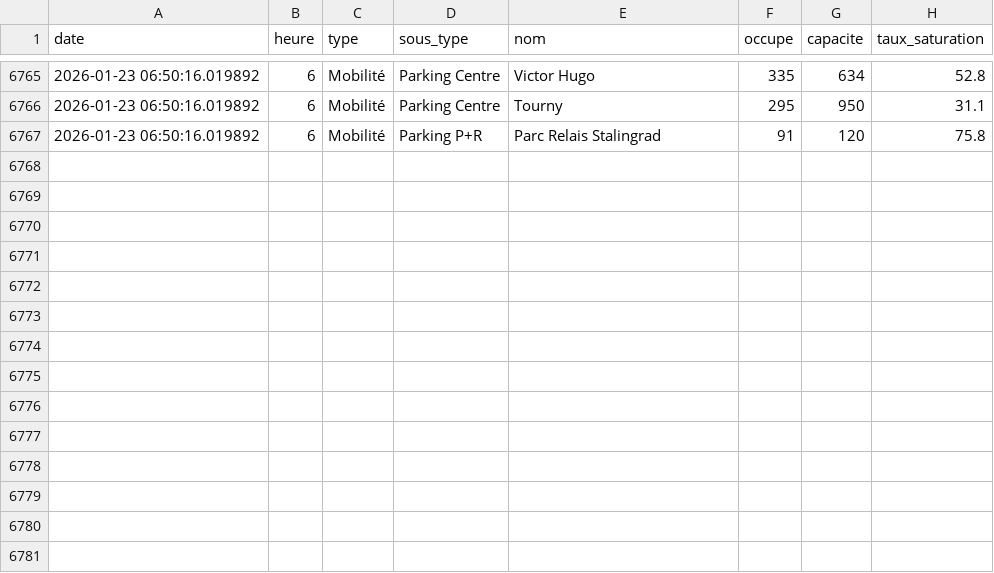
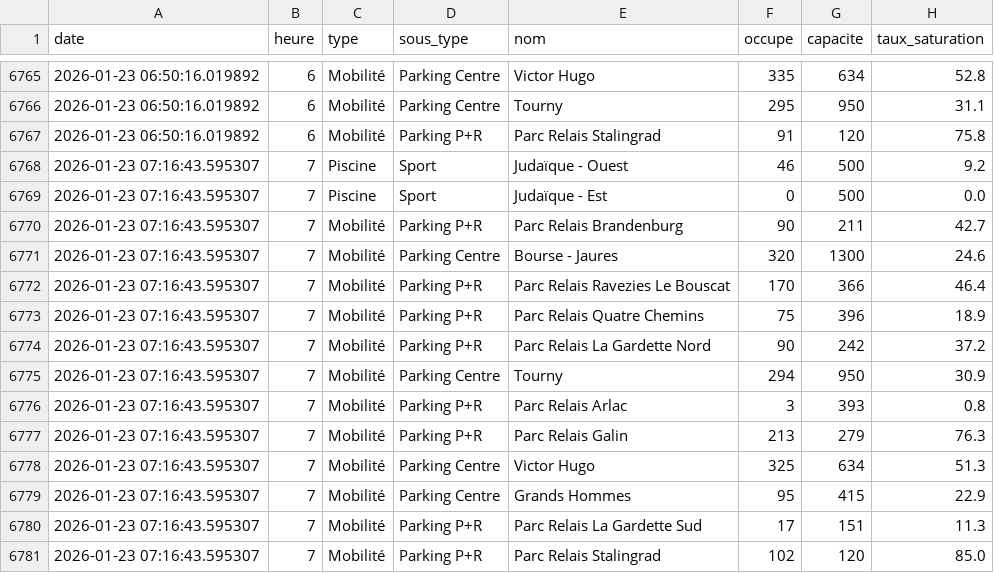
Before and after one commit to WilliamOlivers/affluence_scrapper, a CSV file: data_bordeaux.csv, drawn as a sheet; only a part is shown, gaps mark what is left out.

Commit message:
Mise à jour données Bordeaux

```diff
--- a/data_bordeaux.csv
+++ b/data_bordeaux.csv
@@ -6767 +6767,15 @@ date,heure,type,sous_type,nom,occupe,capacite,taux_saturation
 2026-01-23 06:50:16.019892,6,Mobilité,Parking P+R,Parc Relais Stalingrad,91,120,75.8
+2026-01-23 07:16:43.595307,7,Piscine,Sport,Judaïque - Ouest,46,500,9.2
+2026-01-23 07:16:43.595307,7,Piscine,Sport,Judaïque - Est,0,500,0.0
+2026-01-23 07:16:43.595307,7,Mobilité,Parking P+R,Parc Relais Brandenburg,90,211,42.7
+2026-01-23 07:16:43.595307,7,Mobilité,Parking Centre,Bourse - Jaures,320,1300,24.6
+2026-01-23 07:16:43.595307,7,Mobilité,Parking P+R,Parc Relais Ravezies Le Bouscat,170,366,46.4
+2026-01-23 07:16:43.595307,7,Mobilité,Parking P+R,Parc Relais Quatre Chemins,75,396,18.9
+2026-01-23 07:16:43.595307,7,Mobilité,Parking P+R,Parc Relais La Gardette Nord,90,242,37.2
+2026-01-23 07:16:43.595307,7,Mobilité,Parking Centre,Tourny,294,950,30.9
+2026-01-23 07:16:43.595307,7,Mobilité,Parking P+R,Parc Relais Arlac,3,393,0.8
+2026-01-23 07:16:43.595307,7,Mobilité,Parking P+R,Parc Relais Galin,213,279,76.3
+2026-01-23 07:16:43.595307,7,Mobilité,Parking Centre,Victor Hugo,325,634,51.3
+2026-01-23 07:16:43.595307,7,Mobilité,Parking Centre,Grands Hommes,95,415,22.9
+2026-01-23 07:16:43.595307,7,Mobilité,Parking P+R,Parc Relais La Gardette Sud,17,151,11.3
+2026-01-23 07:16:43.595307,7,Mobilité,Parking P+R,Parc Relais Stalingrad,102,120,85.0
```
